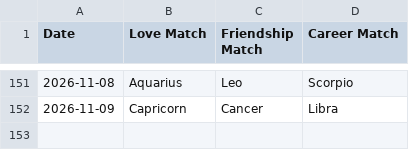
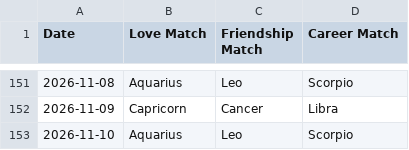
Before and after one commit to alifiaganjaraharja/daily-horoscope-scraper, a CSV file: horoscope_matches.csv, drawn as a sheet; only a part is shown, gaps mark what is left out; the diff names each change by its address in the sheet, - before the commit and + after, or states it on an @@ line.

```diff
--- a/horoscope_matches.csv
+++ b/horoscope_matches.csv
+row 153: 2026-11-10 | Aquarius | Leo | Scorpio
```
